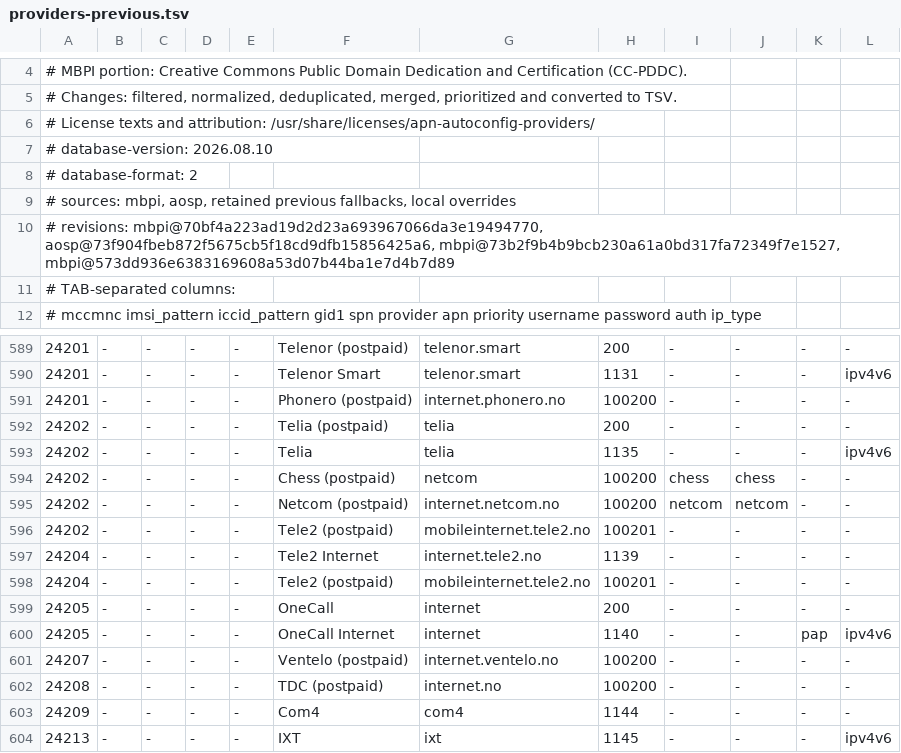
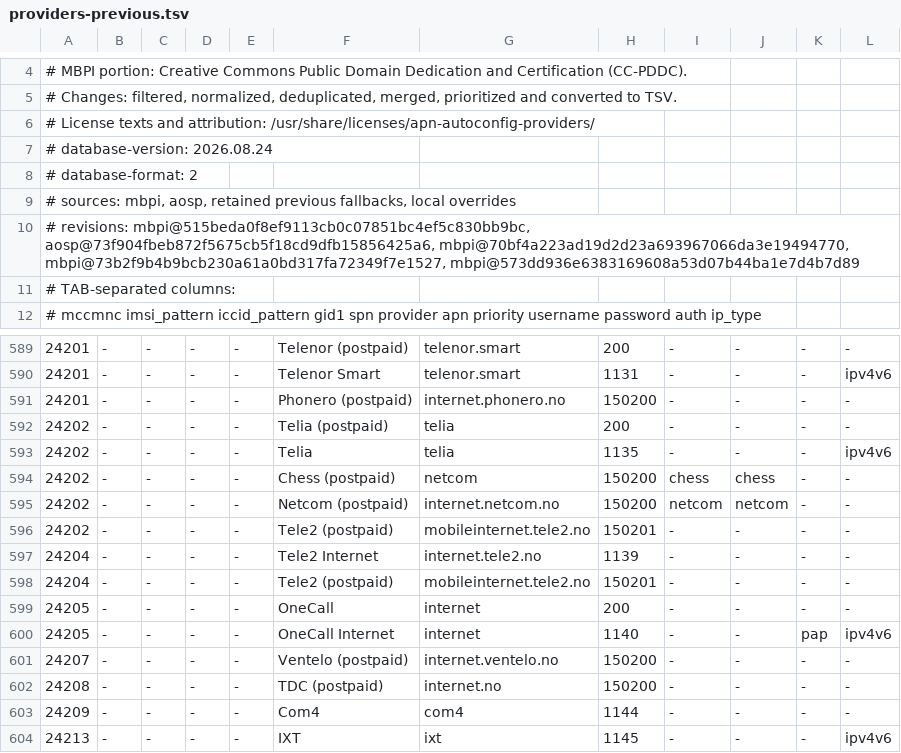
Before and after one commit to DarthAnwalt/openwrt-apn-autoconfig, a TSV file: data/providers-previous.tsv, drawn as a sheet; only a part is shown, gaps mark what is left out.

```diff
--- a/data/providers-previous.tsv
+++ b/data/providers-previous.tsv
@@ -6,6 +6,6 @@
 # License texts and attribution: /usr/share/licenses/apn-autoconfig-providers/
-# database-version: 2026.08.10
+# database-version: 2026.08.24
 # database-format: 2
 # sources: mbpi, aosp, retained previous fallbacks, local overrides
-# revisions: mbpi@70bf4a223ad19d2d23a693967066da3e19494770, aosp@73f904fbeb872f5675cb5f18cd9dfb15856425a6, mbpi@73b2f9b4b9bcb230a61a0bd317fa72349f7e1527, mbpi@573dd936e6383169608a53d07b44ba1e7d4b7d89
+# revisions: mbpi@515beda0f8ef9113cb0c07851bc4ef5c830bb9bc, aosp@73f904fbeb872f5675cb5f18cd9dfb15856425a6, mbpi@70bf4a223ad19d2d23a693967066da3e19494770, mbpi@73b2f9b4b9bcb230a61a0bd317fa72349f7e1527, mbpi@573dd936e6383169608a53d07b44ba1e7d4b7d89
 # TAB-separated columns:
@@ -590,14 +590,14 @@
 24201	-	-	-	-	Telenor Smart	telenor.smart	1131	-	-	-	ipv4v6
-24201	-	-	-	-	Phonero (postpaid)	internet.phonero.no	100200	-	-	-	-
+24201	-	-	-	-	Phonero (postpaid)	internet.phonero.no	150200	-	-	-	-
 24202	-	-	-	-	Telia (postpaid)	telia	200	-	-	-	-
 24202	-	-	-	-	Telia	telia	1135	-	-	-	ipv4v6
-24202	-	-	-	-	Chess (postpaid)	netcom	100200	chess	chess	-	-
-24202	-	-	-	-	Netcom (postpaid)	internet.netcom.no	100200	netcom	netcom	-	-
-24202	-	-	-	-	Tele2 (postpaid)	mobileinternet.tele2.no	100201	-	-	-	-
+24202	-	-	-	-	Chess (postpaid)	netcom	150200	chess	chess	-	-
+24202	-	-	-	-	Netcom (postpaid)	internet.netcom.no	150200	netcom	netcom	-	-
+24202	-	-	-	-	Tele2 (postpaid)	mobileinternet.tele2.no	150201	-	-	-	-
 24204	-	-	-	-	Tele2 Internet	internet.tele2.no	1139	-	-	-	-
-24204	-	-	-	-	Tele2 (postpaid)	mobileinternet.tele2.no	100201	-	-	-	-
+24204	-	-	-	-	Tele2 (postpaid)	mobileinternet.tele2.no	150201	-	-	-	-
 24205	-	-	-	-	OneCall	internet	200	-	-	-	-
 24205	-	-	-	-	OneCall Internet	internet	1140	-	-	pap	ipv4v6
-24207	-	-	-	-	Ventelo (postpaid)	internet.ventelo.no	100200	-	-	-	-
-24208	-	-	-	-	TDC (postpaid)	internet.no	100200	-	-	-	-
+24207	-	-	-	-	Ventelo (postpaid)	internet.ventelo.no	150200	-	-	-	-
+24208	-	-	-	-	TDC (postpaid)	internet.no	150200	-	-	-	-
 24209	-	-	-	-	Com4	com4	1144	-	-	-	-
```
Also changed, not shown: apn-autoconfig-providers/files/usr/share/apn-autoconfig/providers.tsv, 3 other files.
